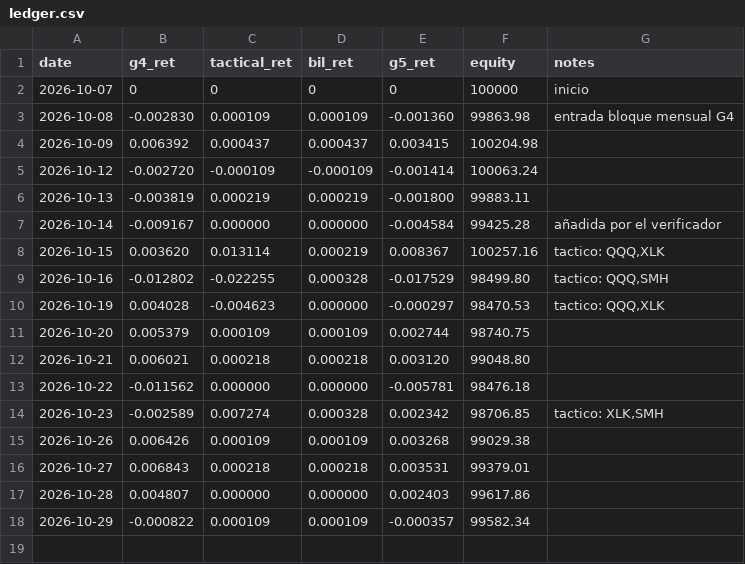
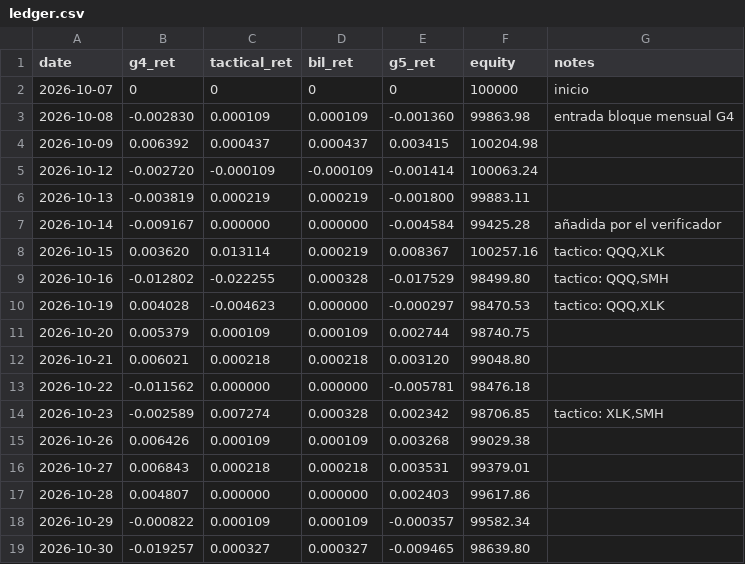
Before and after one commit to isaacbent/g5-paper-trading, a CSV file: results/ledger.csv, drawn as a sheet; the diff names each change by its address in the sheet, - before the commit and + after, or states it on an @@ line.

```diff
--- a/results/ledger.csv
+++ b/results/ledger.csv
+row 19: 2026-10-30 | -0.019257 | 0.000327 | 0.000327 | -0.009465 | 98639.80
```
Also changed, not shown: g3vt/exposure.csv, p/p2/ledger.csv, 29 other files.
